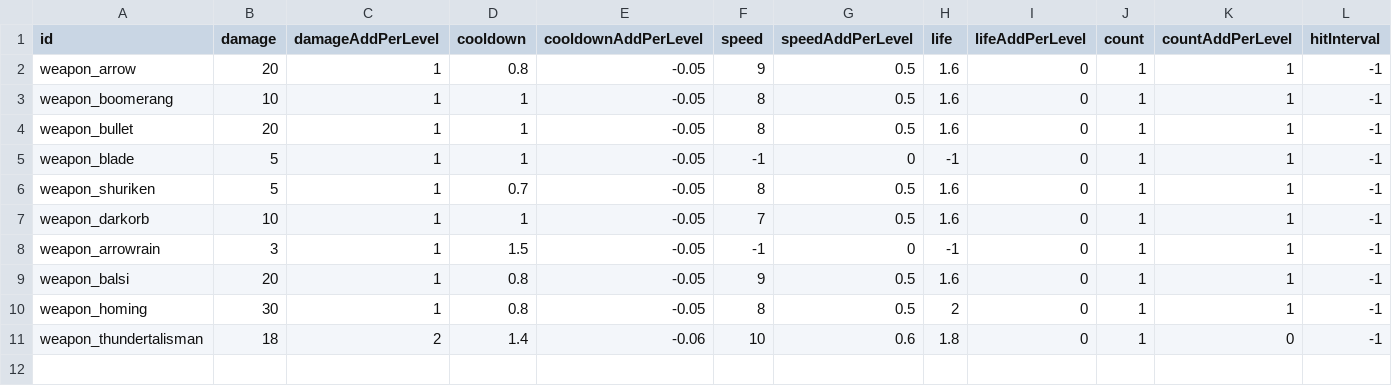
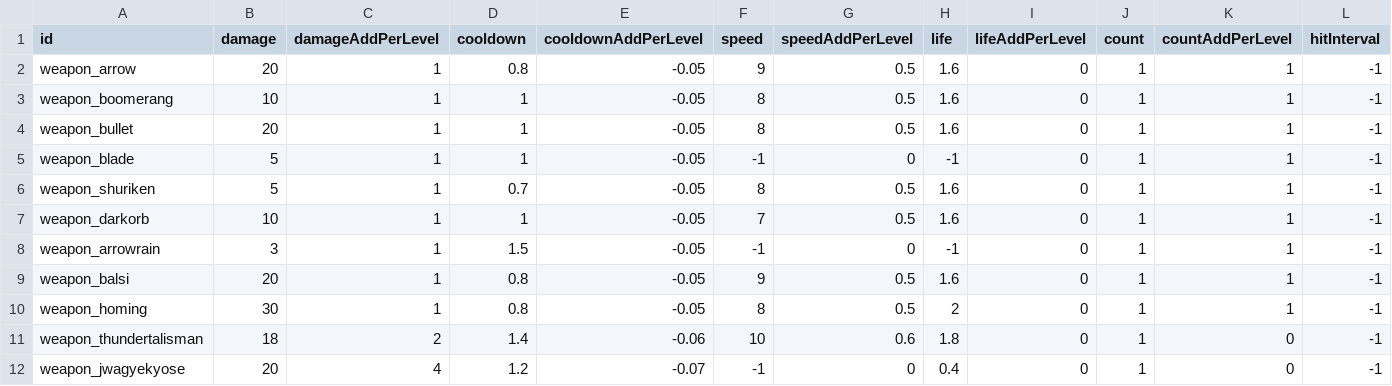
Before and after one commit to byeover-prog/MyGame2, a CSV file: Assets/_Game/Balance/skill_balance.csv, drawn as a sheet; only a part is shown; rows hold the shown columns only; the diff names each change by its address in the sheet, - before the commit and + after, or states it on an @@ line.

```diff
--- a/Assets/_Game/Balance/skill_balance.csv
+++ b/Assets/_Game/Balance/skill_balance.csv
+row 12: weapon_jwagyekyose | 20 | 4 | 1.2 | -0.07 | -1 | 0 | 0.4 | 0 | 1 | 0 | -1
```
Also changed, not shown: 27 other files.
